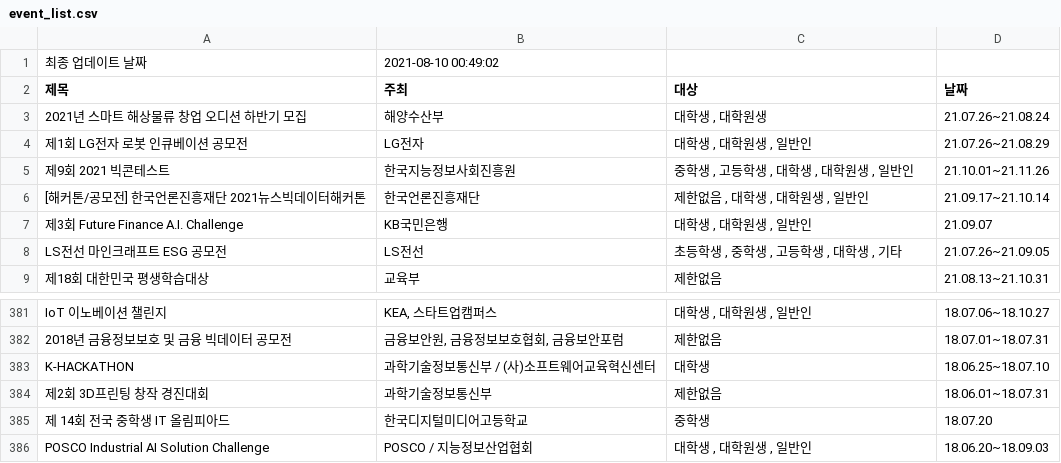
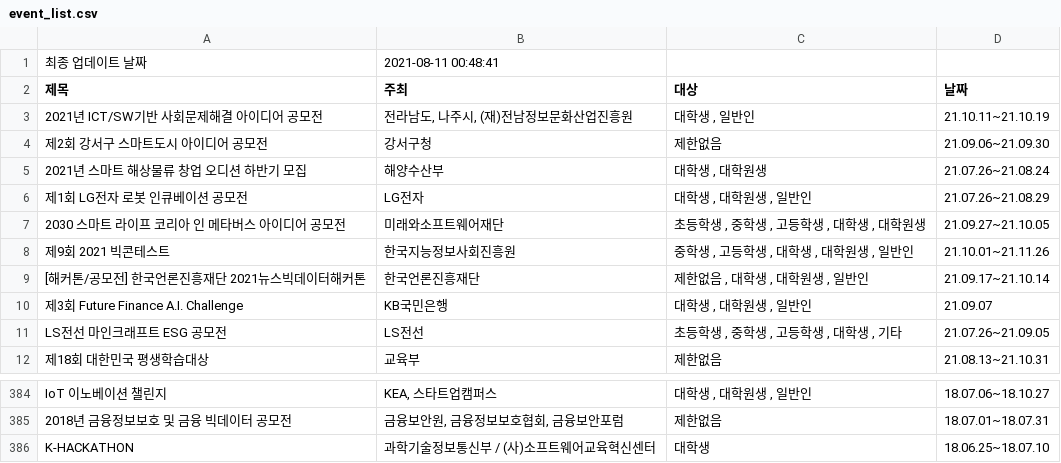
Before and after one commit to shinequasar/web-crawler, a CSV file: event_list.csv, drawn as a sheet; only a part is shown, gaps mark what is left out.

Commit message:
Auto - Update Event data with Crawler

```diff
--- a/event_list.csv
+++ b/event_list.csv
@@ -1,3 +1,9 @@
-최종 업데이트 날짜,2021-08-10 00:49:02
+최종 업데이트 날짜,2021-08-11 00:48:41
 제목,주최,대상,날짜
+2021년 ICT/SW기반 사회문제해결 아이디어 공모전,"  전라남도, 나주시, (재)전남정보문화산업진흥원","
+																									대학생									,																	일반인","
+																	21.10.11~21.10.19															"
+제2회 강서구 스마트도시 아이디어 공모전,  강서구청,"
+																									제한없음","
+																	21.09.06~21.09.30															"
 2021년 스마트 해상물류 창업 오디션 하반기 모집,  해양수산부,"
@@ -8,2 +14,5 @@
 																	21.07.26~21.08.29															"
+2030 스마트 라이프 코리아 인 메타버스 아이디어 공모전,  미래와소프트웨어재단,"
+																									초등학생									,																	중학생									,																	고등학생									,																	대학생									,																	대학원생","
+																	21.09.27~21.10.05															"
 제9회 2021 빅콘테스트,  한국지능정보사회진흥원,"
@@ -1145,10 +1154 @@ K-HACKATHON,  과학기술정보통신부 / (사)소프트웨어교육혁신센
 																	18.06.25~18.07.10															"
-제2회 3D프린팅 창작 경진대회,  과학기술정보통신부,"
-																									제한없음","
-																	18.06.01~18.07.31															"
-제 14회 전국 중학생 IT 올림피아드,  한국디지털미디어고등학교,"
-																									중학생","
-																	18.07.20															"
-POSCO Industrial AI Solution Challenge,  POSCO / 지능정보산업협회,"
-																									대학생									,																	대학원생									,																	일반인","
-																	18.06.20~18.09.03															"
```
